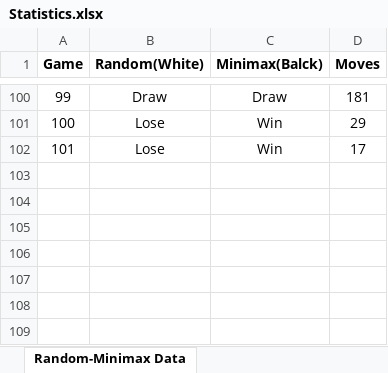
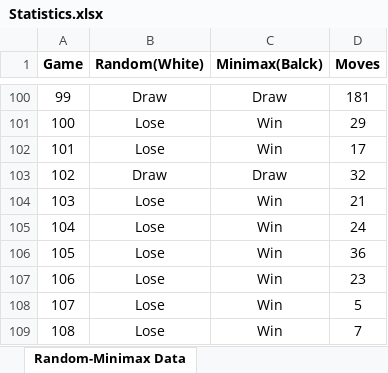
Before and after one commit to Maurizio-Meschi/Chess_UE5.2, an Excel workbook: Game_Data/Statistics/Statistics.xlsx, sheet Random-Minimax Data, drawn as a sheet; only a part is shown, gaps mark what is left out; values as stored, in another font and other column widths than the file's, no borders; the diff names each change by its address in the sheet, - before the commit and + after, or states it on an @@ line.

```diff
--- a/Game_Data/Statistics/Statistics.xlsx (sheet Random-Minimax Data)
+++ b/Game_Data/Statistics/Statistics.xlsx (sheet Random-Minimax Data)
+row 103: 102 | Draw | Draw | 32
+row 104: 103 | Lose | Win | 21
+row 105: 104 | Lose | Win | 24
+row 106: 105 | Lose | Win | 36
+row 107: 106 | Lose | Win | 23
+row 108: 107 | Lose | Win | 5
+row 109: 108 | Lose | Win | 7
```
Also changed, not shown: sheet Random-Minimax Statistics, other sheet tabs, 14 other files.
